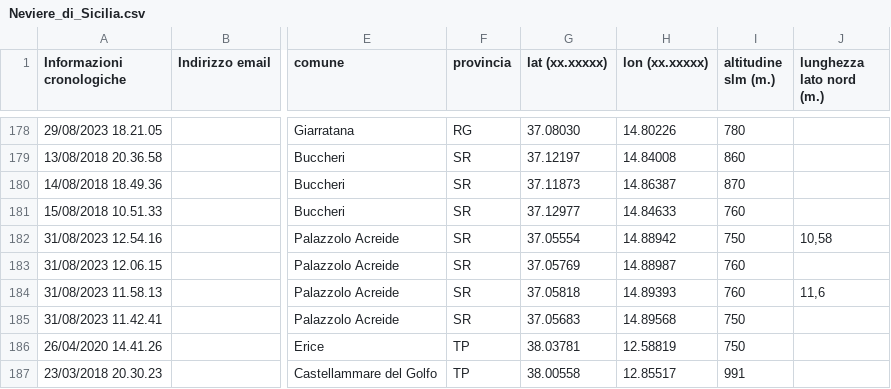
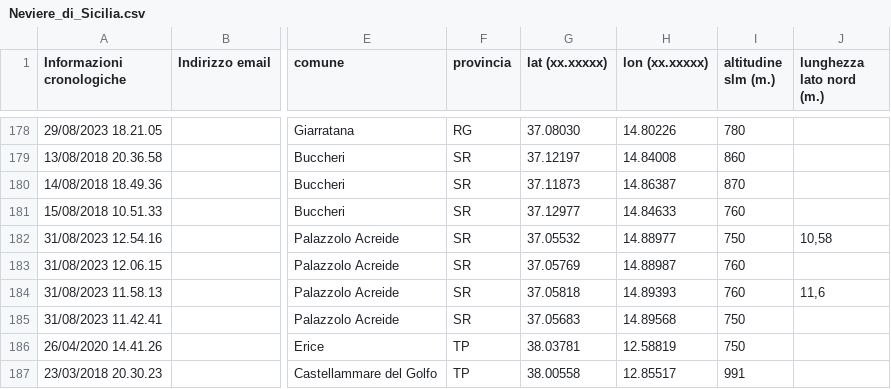
Before and after one commit to NeviereDiSicilia/nevieredisicilia.github.io, a CSV file: neviere/Neviere_di_Sicilia.csv, drawn as a sheet; only a part is shown, gaps mark what is left out; the diff names each change by its address in the sheet, - before the commit and + after, or states it on an @@ line.

Commit message:
Update Neviere_di_Sicilia.csv
rettificate coordinate neviera Palazzolo 1

```diff
--- a/neviere/Neviere_di_Sicilia.csv
+++ b/neviere/Neviere_di_Sicilia.csv
-G182 (lat (xx.xxxxx)): 37.05554
+G182 (lat (xx.xxxxx)): 37.05532
-H182 (lon (xx.xxxxx)): 14.88942
+H182 (lon (xx.xxxxx)): 14.88977
```
